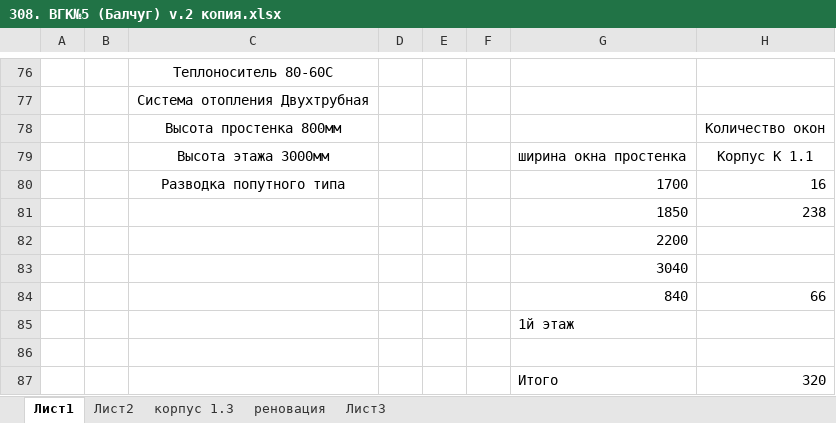
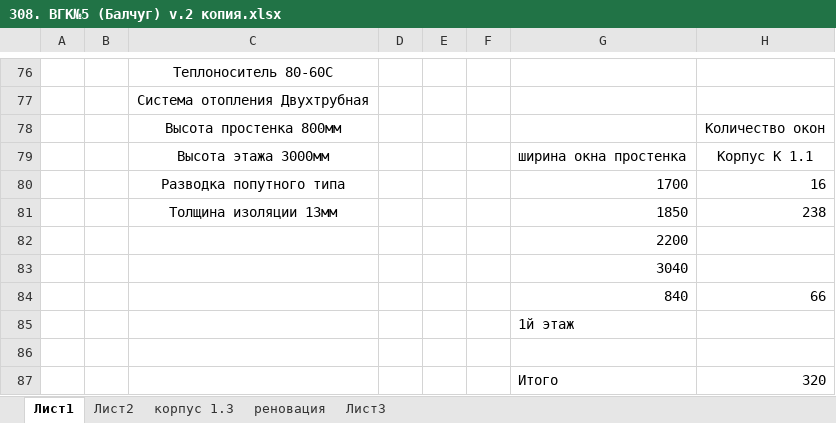
Before and after one commit to ihevodaporu872-hash/kazakov, an Excel workbook: 308. ВГК№5 (Балчуг) v.2 копия.xlsx, sheet Лист1, drawn as a sheet; only a part is shown, gaps mark what is left out; values as stored, in another font and other column widths than the file's, no borders; the diff names each change by its address in the sheet, - before the commit and + after, or states it on an @@ line.

Commit message:
Add files via upload

```diff
--- a/308. ВГК№5 (Балчуг) v.2 копия.xlsx (sheet Лист1)
+++ b/308. ВГК№5 (Балчуг) v.2 копия.xlsx (sheet Лист1)
-C81: (empty)
+C81: Толщина изоляции 13мм
```
